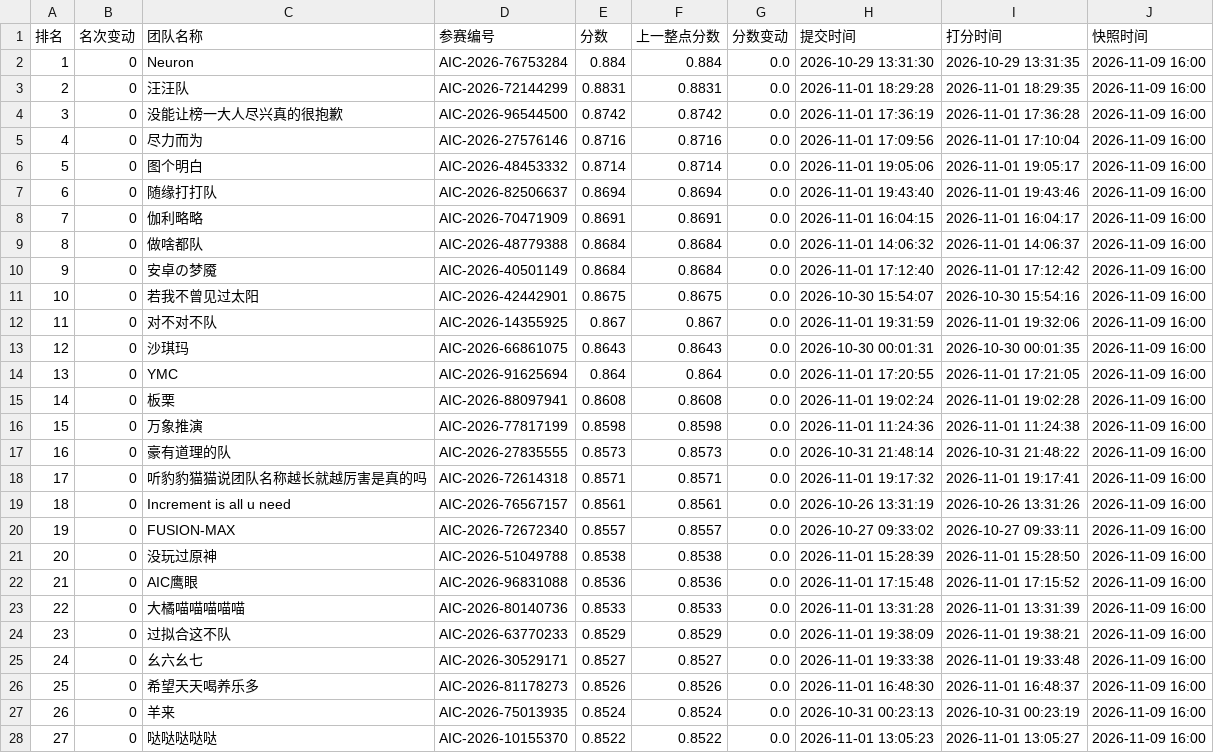
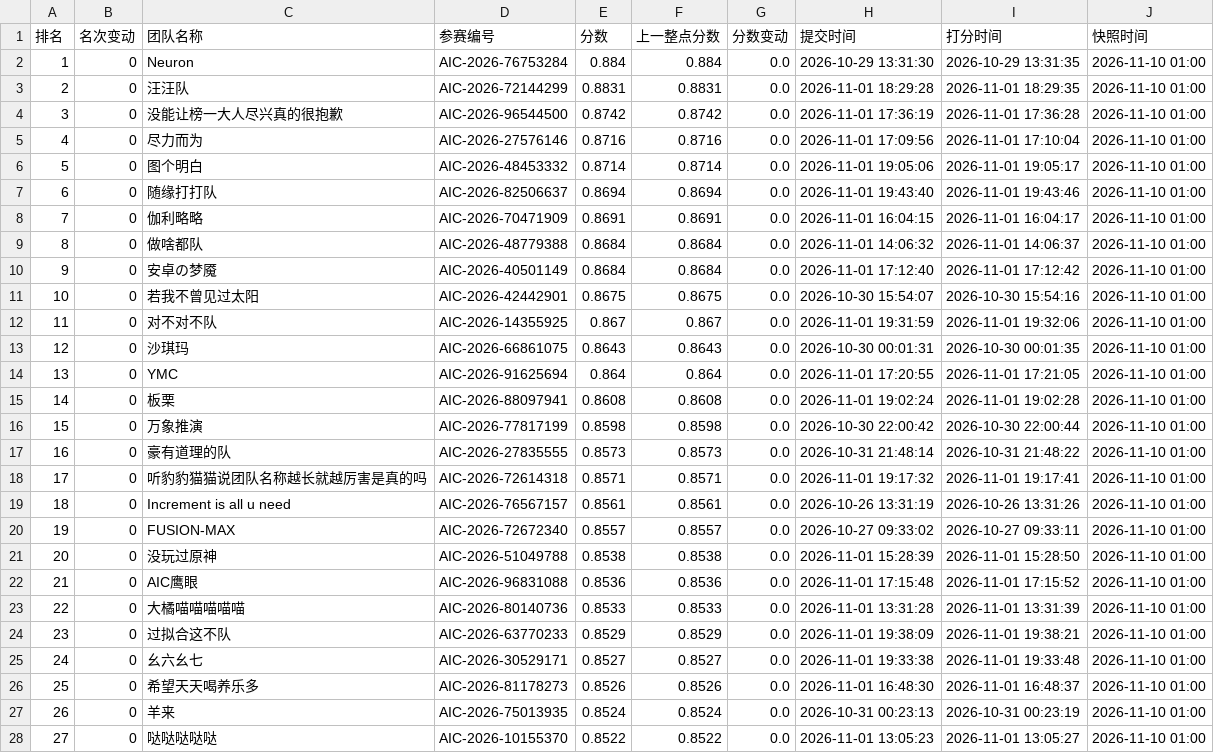
Before and after one commit to KirkG529/aic-rank-report, a CSV file: data/export/standings_半决赛.csv, drawn as a sheet; only a part is shown; the diff covers the shown part only.

```diff
--- a/data/export/standings_半决赛.csv
+++ b/data/export/standings_半决赛.csv
@@ -1,28 +1,28 @@
 排名,名次变动,团队名称,参赛编号,分数,上一整点分数,分数变动,提交时间,打分时间,快照时间
-1,0,Neuron,AIC-2026-76753284,0.884,0.884,0.0,2026-10-29 13:31:30,2026-10-29 13:31:35,2026-11-09 16:00
-2,0,汪汪队,AIC-2026-72144299,0.8831,0.8831,0.0,2026-11-01 18:29:28,2026-11-01 18:29:35,2026-11-09 16:00
-3,0,没能让榜一大人尽兴真的很抱歉,AIC-2026-96544500,0.8742,0.8742,0.0,2026-11-01 17:36:19,2026-11-01 17:36:28,2026-11-09 16:00
-4,0,尽力而为,AIC-2026-27576146,0.8716,0.8716,0.0,2026-11-01 17:09:56,2026-11-01 17:10:04,2026-11-09 16:00
-5,0,图个明白,AIC-2026-48453332,0.8714,0.8714,0.0,2026-11-01 19:05:06,2026-11-01 19:05:17,2026-11-09 16:00
-6,0,随缘打打队,AIC-2026-82506637,0.8694,0.8694,0.0,2026-11-01 19:43:40,2026-11-01 19:43:46,2026-11-09 16:00
-7,0,伽利略略,AIC-2026-70471909,0.8691,0.8691,0.0,2026-11-01 16:04:15,2026-11-01 16:04:17,2026-11-09 16:00
-8,0,做啥都队,AIC-2026-48779388,0.8684,0.8684,0.0,2026-11-01 14:06:32,2026-11-01 14:06:37,2026-11-09 16:00
-9,0,安卓の梦魇,AIC-2026-40501149,0.8684,0.8684,0.0,2026-11-01 17:12:40,2026-11-01 17:12:42,2026-11-09 16:00
-10,0,若我不曾见过太阳,AIC-2026-42442901,0.8675,0.8675,0.0,2026-10-30 15:54:07,2026-10-30 15:54:16,2026-11-09 16:00
-11,0,对不对不队,AIC-2026-14355925,0.867,0.867,0.0,2026-11-01 19:31:59,2026-11-01 19:32:06,2026-11-09 16:00
-12,0,沙琪玛,AIC-2026-66861075,0.8643,0.8643,0.0,2026-10-30 00:01:31,2026-10-30 00:01:35,2026-11-09 16:00
-13,0,YMC,AIC-2026-91625694,0.864,0.864,0.0,2026-11-01 17:20:55,2026-11-01 17:21:05,2026-11-09 16:00
-14,0,板栗,AIC-2026-88097941,0.8608,0.8608,0.0,2026-11-01 19:02:24,2026-11-01 19:02:28,2026-11-09 16:00
-15,0,万象推演,AIC-2026-77817199,0.8598,0.8598,0.0,2026-11-01 11:24:36,2026-11-01 11:24:38,2026-11-09 16:00
-16,0,豪有道理的队,AIC-2026-27835555,0.8573,0.8573,0.0,2026-10-31 21:48:14,2026-10-31 21:48:22,2026-11-09 16:00
-17,0,听豹豹猫猫说团队名称越长就越厉害是真的吗,AIC-2026-72614318,0.8571,0.8571,0.0,2026-11-01 19:17:32,2026-11-01 19:17:41,2026-11-09 16:00
-18,0,Increment is all u need,AIC-2026-76567157,0.8561,0.8561,0.0,2026-10-26 13:31:19,2026-10-26 13:31:26,2026-11-09 16:00
-19,0,FUSION-MAX,AIC-2026-72672340,0.8557,0.8557,0.0,2026-10-27 09:33:02,2026-10-27 09:33:11,2026-11-09 16:00
-20,0,没玩过原神,AIC-2026-51049788,0.8538,0.8538,0.0,2026-11-01 15:28:39,2026-11-01 15:28:50,2026-11-09 16:00
-21,0,AIC鹰眼,AIC-2026-96831088,0.8536,0.8536,0.0,2026-11-01 17:15:48,2026-11-01 17:15:52,2026-11-09 16:00
-22,0,大橘喵喵喵喵喵,AIC-2026-80140736,0.8533,0.8533,0.0,2026-11-01 13:31:28,2026-11-01 13:31:39,2026-11-09 16:00
-23,0,过拟合这不队,AIC-2026-63770233,0.8529,0.8529,0.0,2026-11-01 19:38:09,2026-11-01 19:38:21,2026-11-09 16:00
-24,0,幺六幺七,AIC-2026-30529171,0.8527,0.8527,0.0,2026-11-01 19:33:38,2026-11-01 19:33:48,2026-11-09 16:00
-25,0,希望天天喝养乐多,AIC-2026-81178273,0.8526,0.8526,0.0,2026-11-01 16:48:30,2026-11-01 16:48:37,2026-11-09 16:00
-26,0,羊来,AIC-2026-75013935,0.8524,0.8524,0.0,2026-10-31 00:23:13,2026-10-31 00:23:19,2026-11-09 16:00
-27,0,哒哒哒哒哒,AIC-2026-10155370,0.8522,0.8522,0.0,2026-11-01 13:05:23,2026-11-01 13:05:27,2026-11-09 16:00
+1,0,Neuron,AIC-2026-76753284,0.884,0.884,0.0,2026-10-29 13:31:30,2026-10-29 13:31:35,2026-11-10 01:00
+2,0,汪汪队,AIC-2026-72144299,0.8831,0.8831,0.0,2026-11-01 18:29:28,2026-11-01 18:29:35,2026-11-10 01:00
+3,0,没能让榜一大人尽兴真的很抱歉,AIC-2026-96544500,0.8742,0.8742,0.0,2026-11-01 17:36:19,2026-11-01 17:36:28,2026-11-10 01:00
+4,0,尽力而为,AIC-2026-27576146,0.8716,0.8716,0.0,2026-11-01 17:09:56,2026-11-01 17:10:04,2026-11-10 01:00
+5,0,图个明白,AIC-2026-48453332,0.8714,0.8714,0.0,2026-11-01 19:05:06,2026-11-01 19:05:17,2026-11-10 01:00
+6,0,随缘打打队,AIC-2026-82506637,0.8694,0.8694,0.0,2026-11-01 19:43:40,2026-11-01 19:43:46,2026-11-10 01:00
+7,0,伽利略略,AIC-2026-70471909,0.8691,0.8691,0.0,2026-11-01 16:04:15,2026-11-01 16:04:17,2026-11-10 01:00
+8,0,做啥都队,AIC-2026-48779388,0.8684,0.8684,0.0,2026-11-01 14:06:32,2026-11-01 14:06:37,2026-11-10 01:00
+9,0,安卓の梦魇,AIC-2026-40501149,0.8684,0.8684,0.0,2026-11-01 17:12:40,2026-11-01 17:12:42,2026-11-10 01:00
+10,0,若我不曾见过太阳,AIC-2026-42442901,0.8675,0.8675,0.0,2026-10-30 15:54:07,2026-10-30 15:54:16,2026-11-10 01:00
+11,0,对不对不队,AIC-2026-14355925,0.867,0.867,0.0,2026-11-01 19:31:59,2026-11-01 19:32:06,2026-11-10 01:00
+12,0,沙琪玛,AIC-2026-66861075,0.8643,0.8643,0.0,2026-10-30 00:01:31,2026-10-30 00:01:35,2026-11-10 01:00
+13,0,YMC,AIC-2026-91625694,0.864,0.864,0.0,2026-11-01 17:20:55,2026-11-01 17:21:05,2026-11-10 01:00
+14,0,板栗,AIC-2026-88097941,0.8608,0.8608,0.0,2026-11-01 19:02:24,2026-11-01 19:02:28,2026-11-10 01:00
+15,0,万象推演,AIC-2026-77817199,0.8598,0.8598,0.0,2026-10-30 22:00:42,2026-10-30 22:00:44,2026-11-10 01:00
+16,0,豪有道理的队,AIC-2026-27835555,0.8573,0.8573,0.0,2026-10-31 21:48:14,2026-10-31 21:48:22,2026-11-10 01:00
+17,0,听豹豹猫猫说团队名称越长就越厉害是真的吗,AIC-2026-72614318,0.8571,0.8571,0.0,2026-11-01 19:17:32,2026-11-01 19:17:41,2026-11-10 01:00
+18,0,Increment is all u need,AIC-2026-76567157,0.8561,0.8561,0.0,2026-10-26 13:31:19,2026-10-26 13:31:26,2026-11-10 01:00
+19,0,FUSION-MAX,AIC-2026-72672340,0.8557,0.8557,0.0,2026-10-27 09:33:02,2026-10-27 09:33:11,2026-11-10 01:00
+20,0,没玩过原神,AIC-2026-51049788,0.8538,0.8538,0.0,2026-11-01 15:28:39,2026-11-01 15:28:50,2026-11-10 01:00
+21,0,AIC鹰眼,AIC-2026-96831088,0.8536,0.8536,0.0,2026-11-01 17:15:48,2026-11-01 17:15:52,2026-11-10 01:00
+22,0,大橘喵喵喵喵喵,AIC-2026-80140736,0.8533,0.8533,0.0,2026-11-01 13:31:28,2026-11-01 13:31:39,2026-11-10 01:00
+23,0,过拟合这不队,AIC-2026-63770233,0.8529,0.8529,0.0,2026-11-01 19:38:09,2026-11-01 19:38:21,2026-11-10 01:00
+24,0,幺六幺七,AIC-2026-30529171,0.8527,0.8527,0.0,2026-11-01 19:33:38,2026-11-01 19:33:48,2026-11-10 01:00
+25,0,希望天天喝养乐多,AIC-2026-81178273,0.8526,0.8526,0.0,2026-11-01 16:48:30,2026-11-01 16:48:37,2026-11-10 01:00
+26,0,羊来,AIC-2026-75013935,0.8524,0.8524,0.0,2026-10-31 00:23:13,2026-10-31 00:23:19,2026-11-10 01:00
+27,0,哒哒哒哒哒,AIC-2026-10155370,0.8522,0.8522,0.0,2026-11-01 13:05:23,2026-11-01 13:05:27,2026-11-10 01:00
```
Also changed, not shown: 36 edited cells elsewhere in this file, data/export/history_半决赛.csv, 4 other files.
